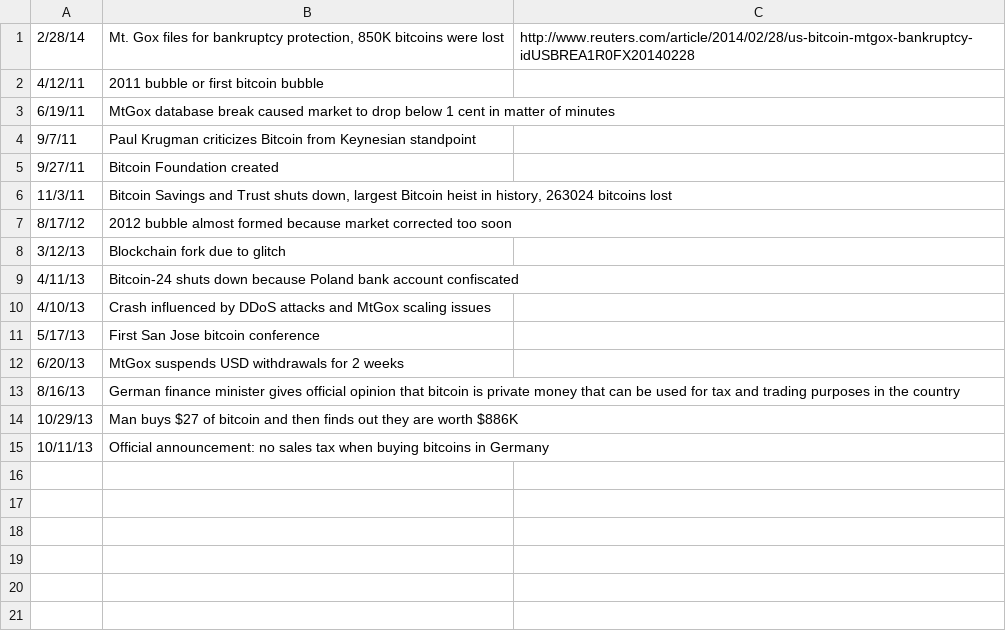
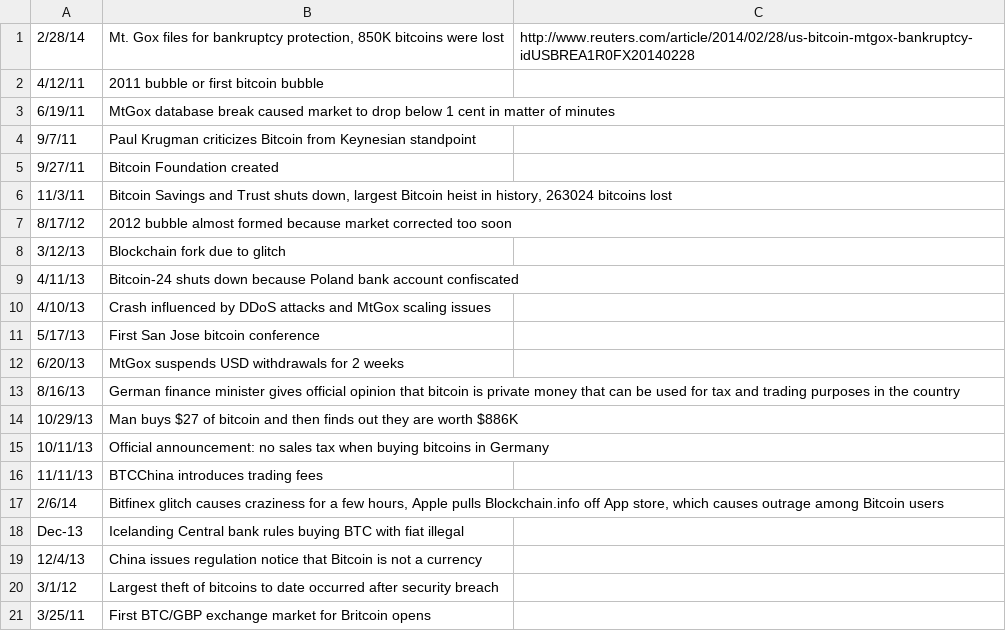
Before and after one commit to karinehsu/cs171-final-project, a CSV file: majorbtcevents.csv, drawn as a sheet; the diff names each change by its address in the sheet, - before the commit and + after, or states it on an @@ line.

```diff
--- a/majorbtcevents.csv
+++ b/majorbtcevents.csv
+row 16: 11/11/13 | BTCChina introduces trading fees
+row 17: 2/6/14 | Bitfinex glitch causes craziness for a few hours, Apple pulls Blockchain.info off App store, which causes outrage among Bitcoin users
+row 18: Dec-13 | Icelanding Central bank rules buying BTC with fiat illegal
+row 19: 12/4/13 | China issues regulation notice that Bitcoin is not a currency
+row 20: 3/1/12 | Largest theft of bitcoins to date occurred after security breach
+row 21: 3/25/11 | First BTC/GBP exchange market for Britcoin opens
```
Also changed, not shown: 2 other files.
